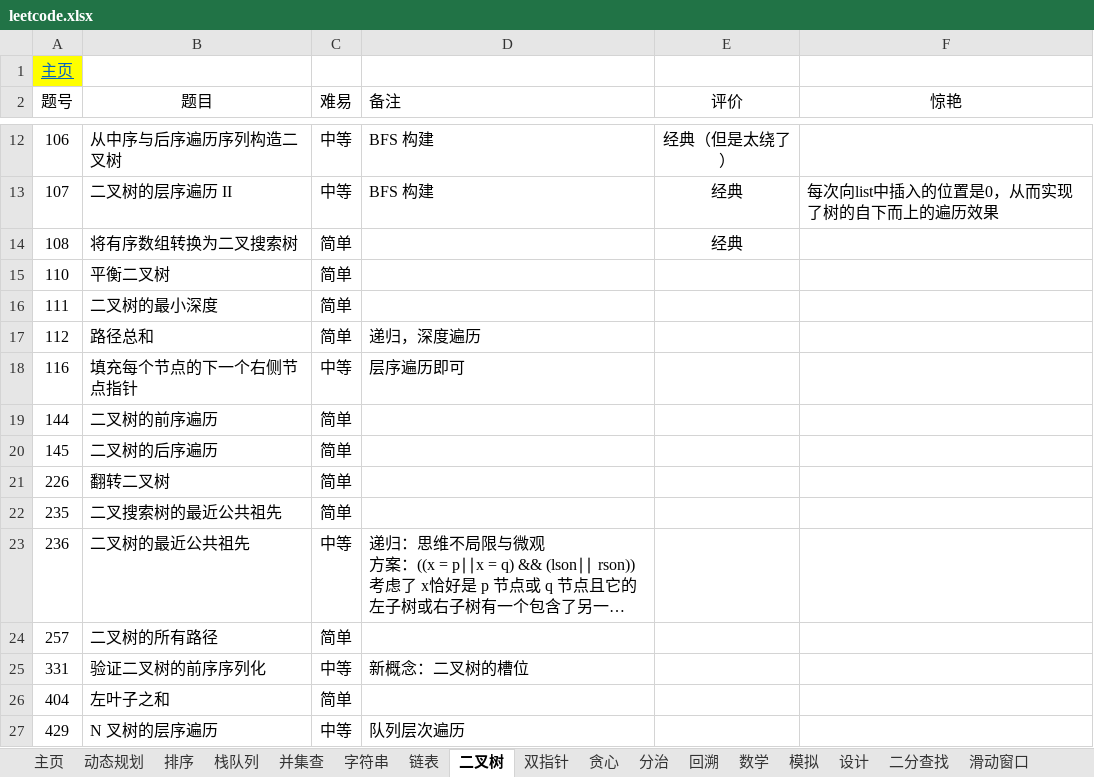
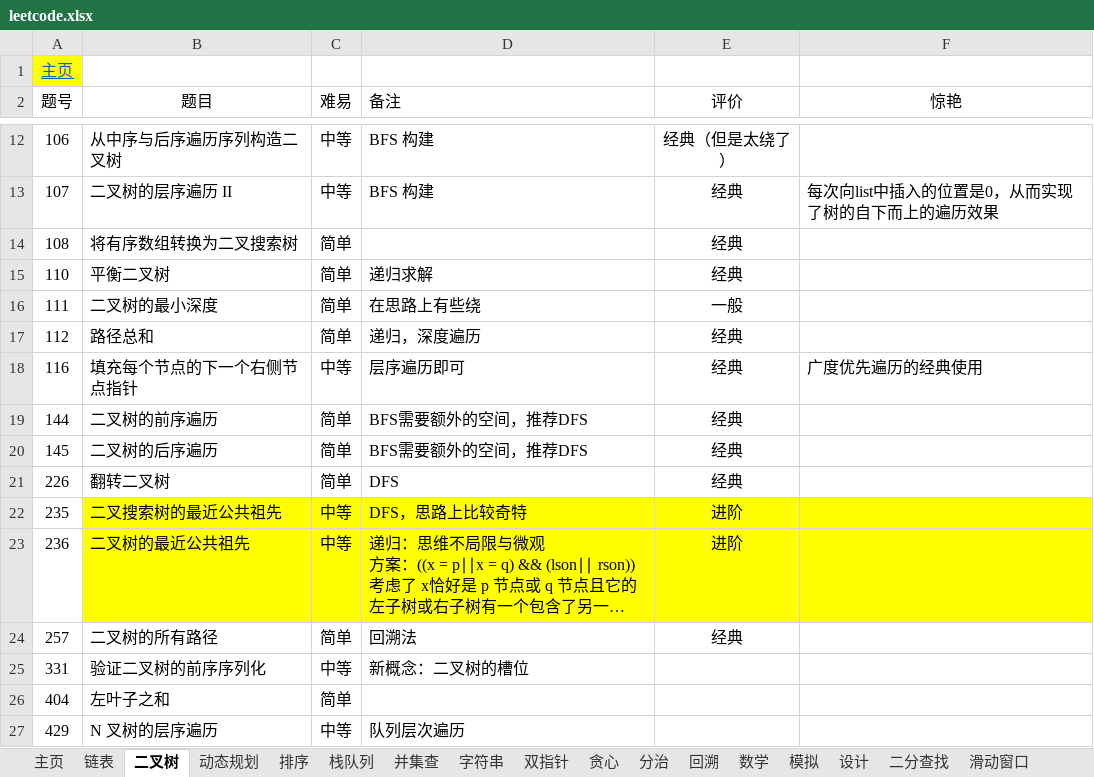
Before and after one commit to krest32/leetcode-record, an Excel workbook: leetcode/1. statistics/leetcode.xlsx, sheet 二叉树, drawn as a sheet; only a part is shown, gaps mark what is left out; long unchanged cells end in …; values as stored, in another font and other column widths than the file's, no borders; the diff names each change by its address in the sheet, - before the commit and + after, or states it on an @@ line.

```diff
--- a/leetcode/1. statistics/leetcode.xlsx (sheet 二叉树)
+++ b/leetcode/1. statistics/leetcode.xlsx (sheet 二叉树)
@@ sheet tab order changed: 主页 | 链表 | 二叉树 | 动态规划 | 排序 | 栈队列 | 并集查 | 字符串 | 双指针 | 贪心 | 分治 | 回溯 | 数学 | 模拟 | 设计 | 二分查找 | 滑动窗口 @@
-D15 (备注): (empty)
+D15 (备注): 递归求解
-E15 (评价): (empty)
+E15 (评价): 经典
-D16 (备注): (empty)
+D16 (备注): 在思路上有些绕
-E16 (评价): (empty)
+E16 (评价): 一般
-E17:E21 (评价): (empty)
+E17:E21 (评价): 经典
-F18 (惊艳): (empty)
+F18 (惊艳): 广度优先遍历的经典使用
-D19:D20 (备注): (empty)
+D19:D20 (备注): BFS需要额外的空间，推荐DFS
-D21 (备注): (empty)
+D21 (备注): DFS
-B22:F23 fill: none
+B22:F23 fill: #FFFF00
-C22 (难易): 简单
+C22 (难易): 中等
-D22 (备注): (empty)
+D22 (备注): DFS，思路上比较奇特
-E22:E23 (评价): (empty)
+E22:E23 (评价): 进阶
-D24 (备注): (empty)
+D24 (备注): 回溯法
-E24 (评价): (empty)
+E24 (评价): 经典
```
Also changed, not shown: 8 other files.
